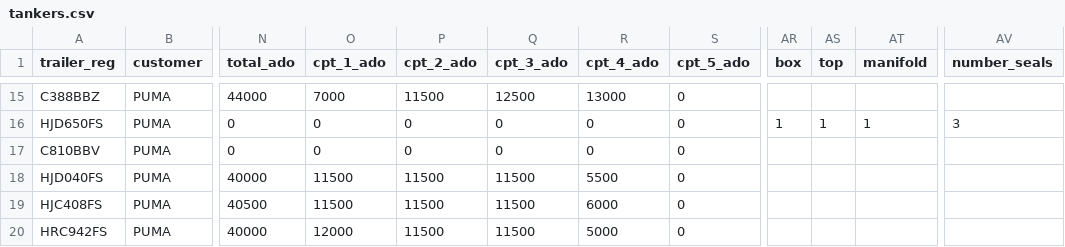
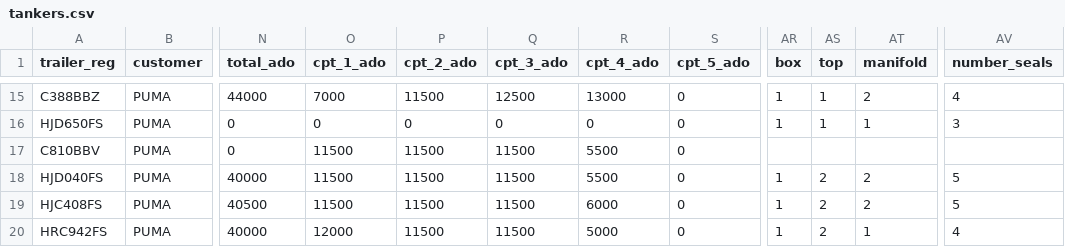
Before and after one commit to Karabo54/hippotrans, a CSV file: DATA/tankers.csv, drawn as a sheet; only a part is shown, gaps mark what is left out; the diff covers the shown part only; the diff names each change by its address in the sheet, - before the commit and + after, or states it on an @@ line.

```diff
--- a/DATA/tankers.csv
+++ b/DATA/tankers.csv
-AR15 (box): (empty)
+AR15 (box): 1
-AS15 (top): (empty)
+AS15 (top): 1
-AT15 (manifold): (empty)
+AT15 (manifold): 2
-AV15 (number_seals): (empty)
+AV15 (number_seals): 4
-O17 (cpt_1_ado): 0
+O17 (cpt_1_ado): 11500
-P17 (cpt_2_ado): 0
+P17 (cpt_2_ado): 11500
-Q17 (cpt_3_ado): 0
+Q17 (cpt_3_ado): 11500
-R17 (cpt_4_ado): 0
+R17 (cpt_4_ado): 5500
-AR18:AR20 (box): (empty)
+AR18:AR20 (box): 1
-AS18:AS20 (top): (empty)
+AS18:AS20 (top): 2
-AT18:AT19 (manifold): (empty)
+AT18:AT19 (manifold): 2
-AV18:AV19 (number_seals): (empty)
+AV18:AV19 (number_seals): 5
-AT20 (manifold): (empty)
+AT20 (manifold): 1
-AV20 (number_seals): (empty)
+AV20 (number_seals): 4
```
Also changed, not shown: 50 edited cells elsewhere in this file, DATA/breakdowns.csv, DATA/calendar.csv, 6 other files.
